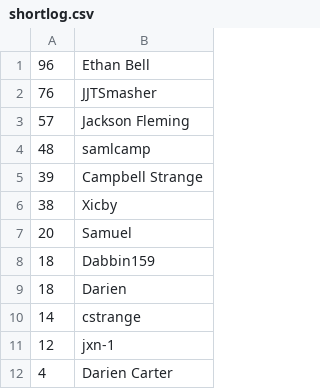
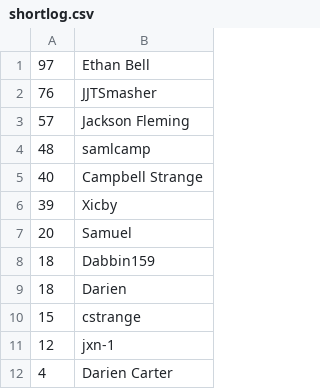
Before and after one commit to Dabbin159/Cab302-Stockle, a CSV file: Non Code Files/Github Exports/shortlog.csv, drawn as a sheet; the diff names each change by its address in the sheet, - before the commit and + after, or states it on an @@ line.

```diff
--- a/Non Code Files/Github Exports/shortlog.csv
+++ b/Non Code Files/Github Exports/shortlog.csv
-A1: 96
+A1: 97
-A5: 39
+A5: 40
-A6: 38
+A6: 39
-A10: 14
+A10: 15
```
Also changed, not shown: Non Code Files/Github Exports/log.csv.
